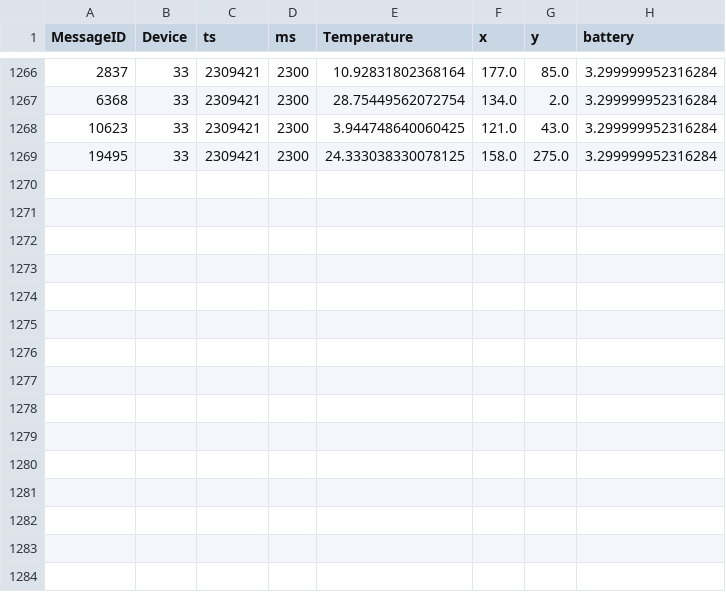
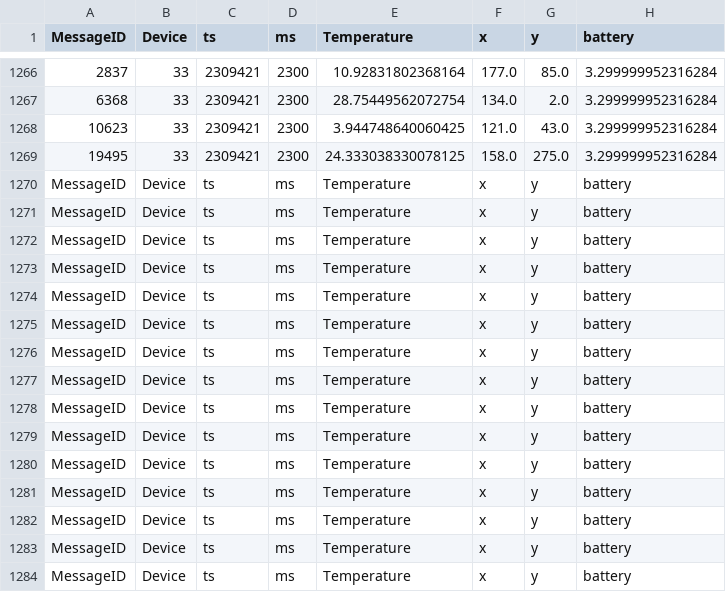
Before and after one commit to rm534/Swarm, a CSV file: Code/Ingestor/temp_test.csv, drawn as a sheet; only a part is shown, gaps mark what is left out; the diff names each change by its address in the sheet, - before the commit and + after, or states it on an @@ line.

```diff
--- a/Code/Ingestor/temp_test.csv
+++ b/Code/Ingestor/temp_test.csv
+row 1270: MessageID | Device | ts | ms | Temperature | x | y | battery
+row 1271: MessageID | Device | ts | ms | Temperature | x | y | battery
+row 1272: MessageID | Device | ts | ms | Temperature | x | y | battery
+row 1273: MessageID | Device | ts | ms | Temperature | x | y | battery
+row 1274: MessageID | Device | ts | ms | Temperature | x | y | battery
+row 1275: MessageID | Device | ts | ms | Temperature | x | y | battery
+row 1276: MessageID | Device | ts | ms | Temperature | x | y | battery
+row 1277: MessageID | Device | ts | ms | Temperature | x | y | battery
+row 1278: MessageID | Device | ts | ms | Temperature | x | y | battery
+row 1279: MessageID | Device | ts | ms | Temperature | x | y | battery
+row 1280: MessageID | Device | ts | ms | Temperature | x | y | battery
+row 1281: MessageID | Device | ts | ms | Temperature | x | y | battery
+row 1282: MessageID | Device | ts | ms | Temperature | x | y | battery
+row 1283: MessageID | Device | ts | ms | Temperature | x | y | battery
+row 1284: MessageID | Device | ts | ms | Temperature | x | y | battery
```
Also changed, not shown: 9 other files.
